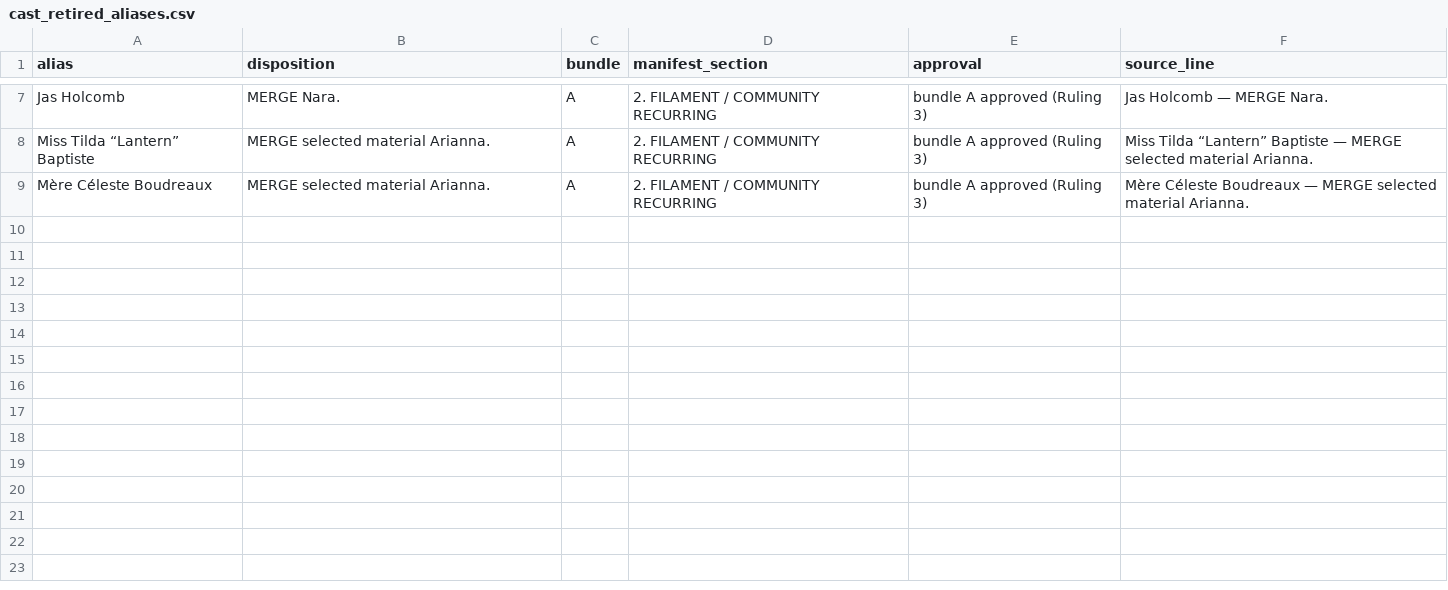
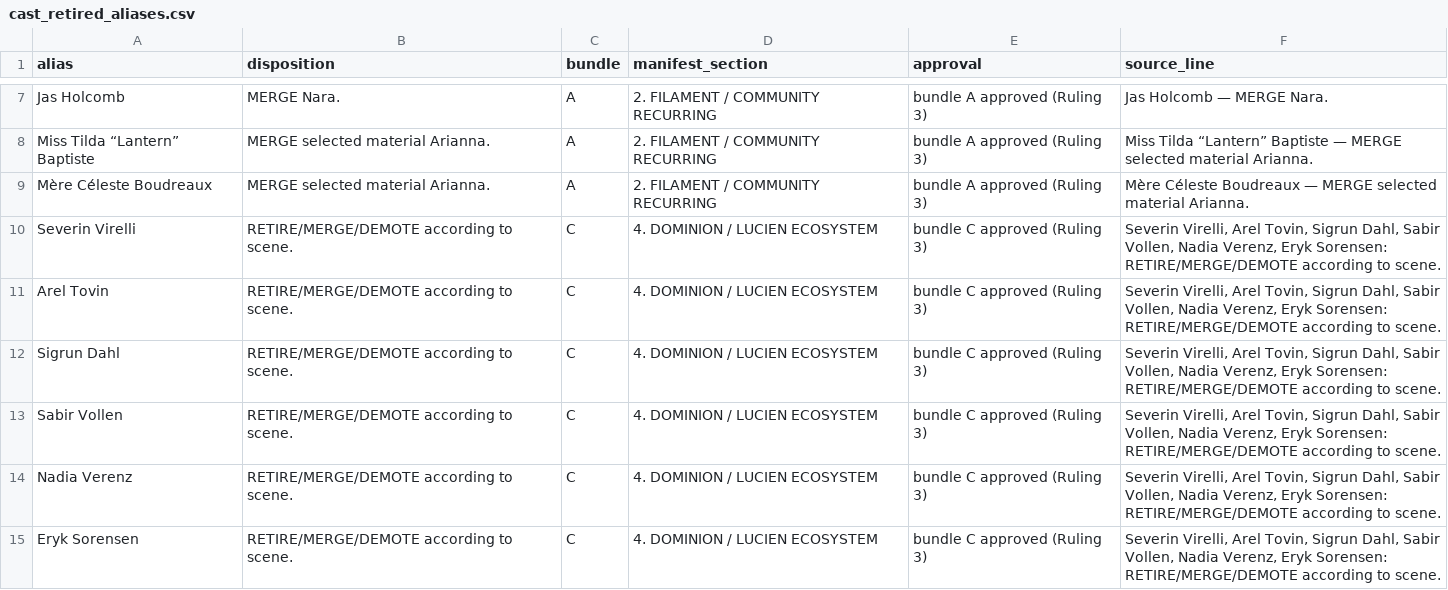
Before and after one commit to jacalder42/concord-saga-canon, a CSV file: canon/cast_retired_aliases.csv, drawn as a sheet; only a part is shown, gaps mark what is left out.

```diff
--- a/canon/cast_retired_aliases.csv
+++ b/canon/cast_retired_aliases.csv
@@ -9 +9,7 @@ Miss Tilda “Lantern” Baptiste,MERGE selected material Arianna.,A,2. FILAMENT
 Mère Céleste Boudreaux,MERGE selected material Arianna.,A,2. FILAMENT / COMMUNITY RECURRING,bundle A approved (Ruling 3),Mère Céleste Boudreaux — MERGE selected material Arianna.
+Severin Virelli,RETIRE/MERGE/DEMOTE according to scene.,C,4. DOMINION / LUCIEN ECOSYSTEM,bundle C approved (Ruling 3),"Severin Virelli, Arel Tovin, Sigrun Dahl, Sabir Vollen, Nadia Verenz, Eryk Sorensen: RETIRE/MERGE/DEMOTE according to scene."
+Arel Tovin,RETIRE/MERGE/DEMOTE according to scene.,C,4. DOMINION / LUCIEN ECOSYSTEM,bundle C approved (Ruling 3),"Severin Virelli, Arel Tovin, Sigrun Dahl, Sabir Vollen, Nadia Verenz, Eryk Sorensen: RETIRE/MERGE/DEMOTE according to scene."
+Sigrun Dahl,RETIRE/MERGE/DEMOTE according to scene.,C,4. DOMINION / LUCIEN ECOSYSTEM,bundle C approved (Ruling 3),"Severin Virelli, Arel Tovin, Sigrun Dahl, Sabir Vollen, Nadia Verenz, Eryk Sorensen: RETIRE/MERGE/DEMOTE according to scene."
+Sabir Vollen,RETIRE/MERGE/DEMOTE according to scene.,C,4. DOMINION / LUCIEN ECOSYSTEM,bundle C approved (Ruling 3),"Severin Virelli, Arel Tovin, Sigrun Dahl, Sabir Vollen, Nadia Verenz, Eryk Sorensen: RETIRE/MERGE/DEMOTE according to scene."
+Nadia Verenz,RETIRE/MERGE/DEMOTE according to scene.,C,4. DOMINION / LUCIEN ECOSYSTEM,bundle C approved (Ruling 3),"Severin Virelli, Arel Tovin, Sigrun Dahl, Sabir Vollen, Nadia Verenz, Eryk Sorensen: RETIRE/MERGE/DEMOTE according to scene."
+Eryk Sorensen,RETIRE/MERGE/DEMOTE according to scene.,C,4. DOMINION / LUCIEN ECOSYSTEM,bundle C approved (Ruling 3),"Severin Virelli, Arel Tovin, Sigrun Dahl, Sabir Vollen, Nadia Verenz, Eryk Sorensen: RETIRE/MERGE/DEMOTE according to scene."
```
Also changed, not shown: canon/cast_registry.csv, 1 other file.
